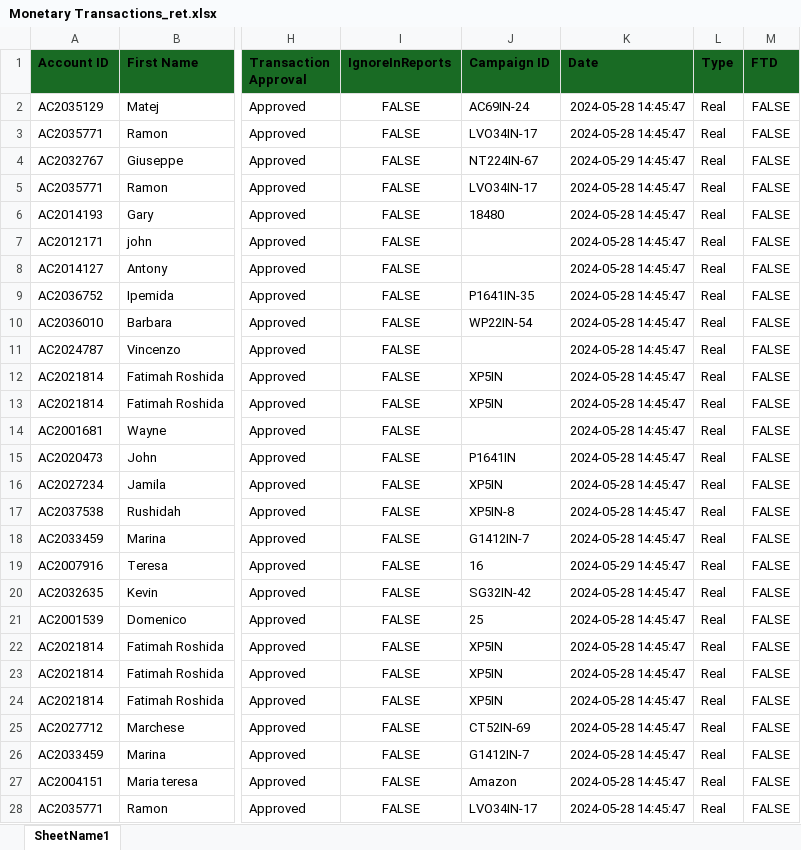
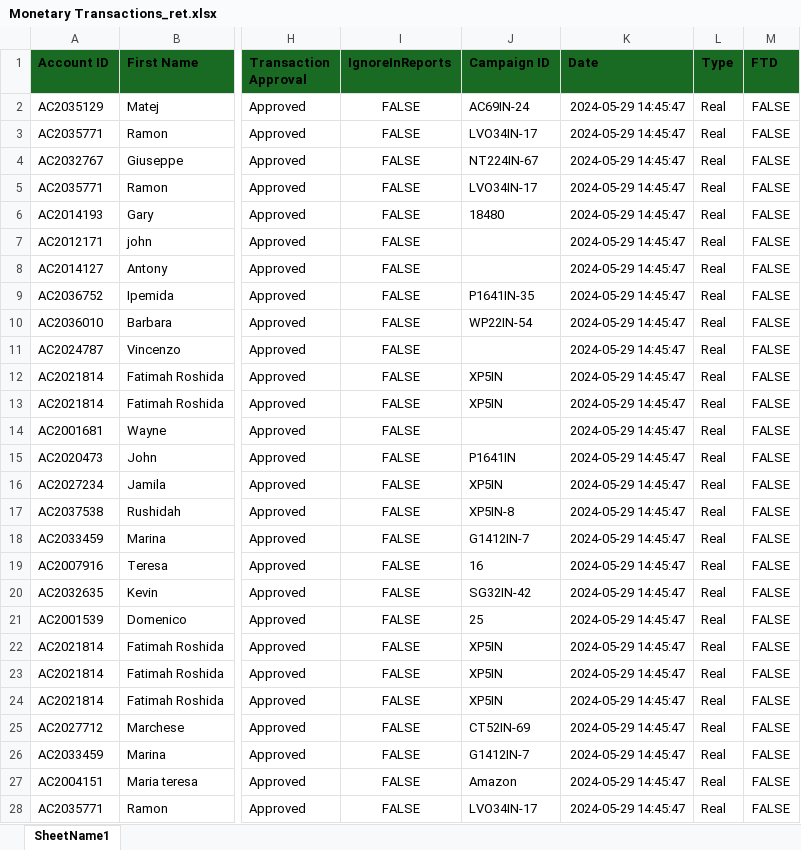
Before and after one commit to heroesrace/promo_may_24, an Excel workbook: Monetary Transactions_ret.xlsx, sheet SheetName1, drawn as a sheet; only a part is shown, gaps mark what is left out; values as stored, in another font and other column widths than the file's, no borders; the diff covers the shown part only; the diff names each change by its address in the sheet, - before the commit and + after, or states it on an @@ line.

Commit message:
Add files via upload

```diff
--- a/Monetary Transactions_ret.xlsx (sheet SheetName1)
+++ b/Monetary Transactions_ret.xlsx (sheet SheetName1)
-K2:K3 (Date): 2024-05-28 14:45:47
+K2:K3 (Date): 2024-05-29 14:45:47
-K5:K18 (Date): 2024-05-28 14:45:47
+K5:K18 (Date): 2024-05-29 14:45:47
-K20:K28 (Date): 2024-05-28 14:45:47
+K20:K28 (Date): 2024-05-29 14:45:47
```
Also changed, not shown: 4 edited cells elsewhere in this sheet.
